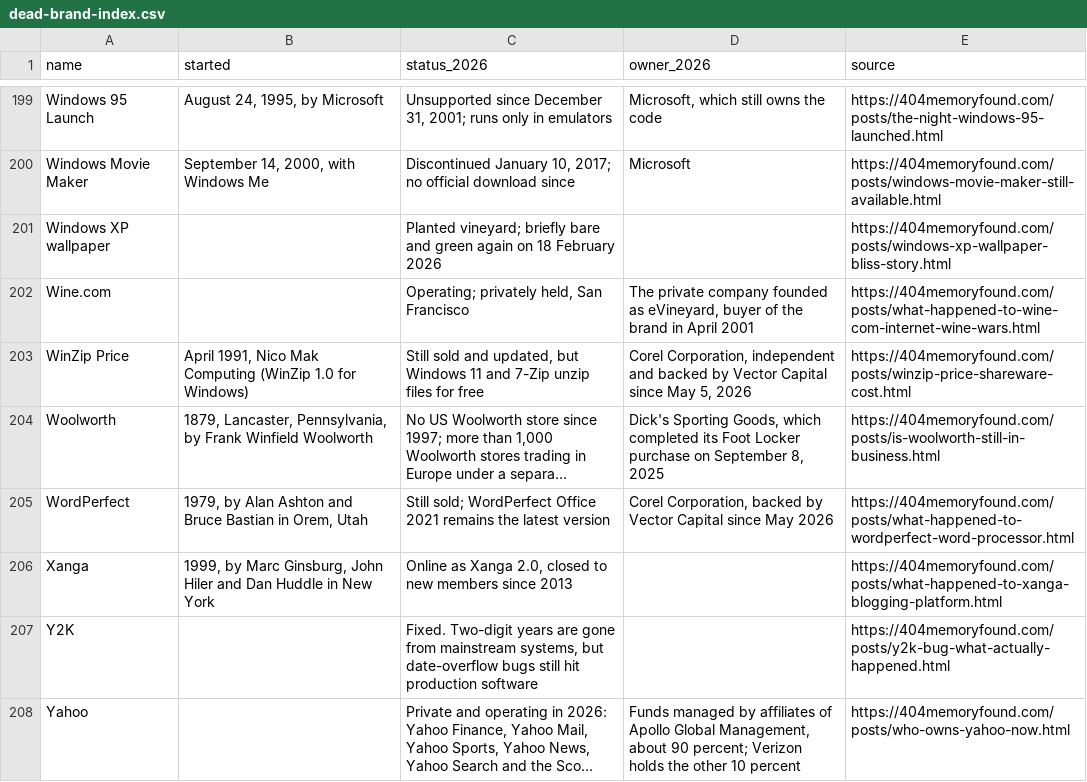
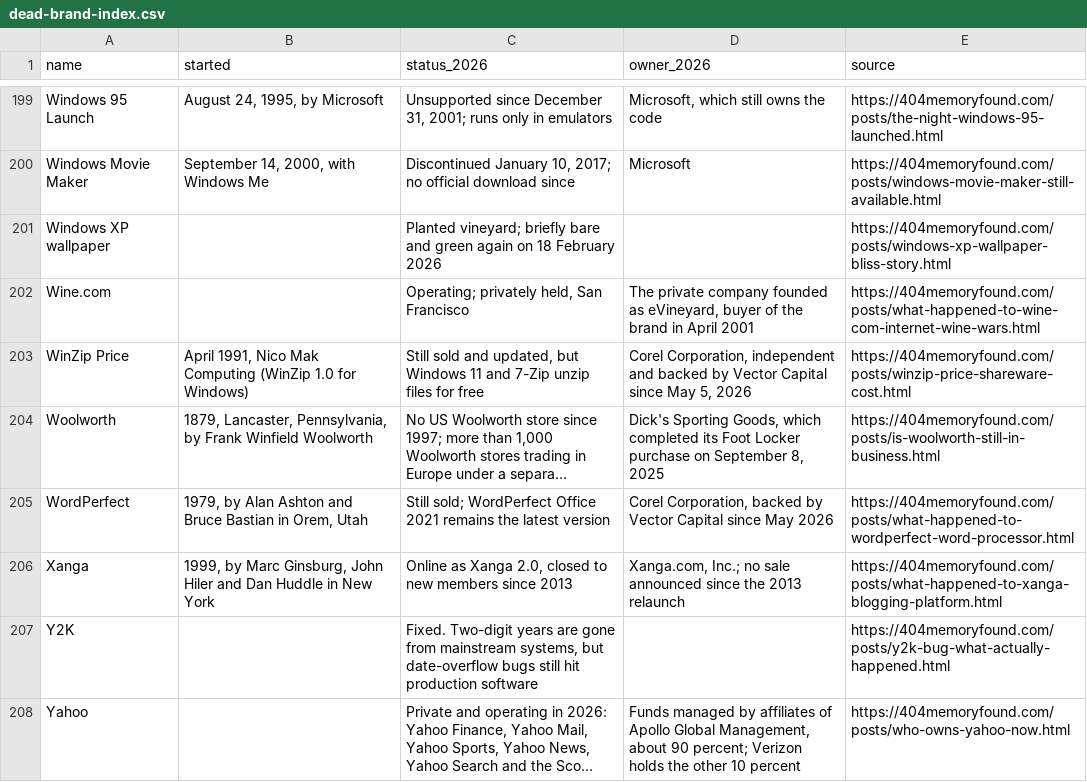
Before and after one commit to pnpaiva/404-memory-found, a CSV file: dead-brand-index.csv, drawn as a sheet; only a part is shown, gaps mark what is left out; long unchanged cells end in …; the diff names each change by its address in the sheet, - before the commit and + after, or states it on an @@ line.

```diff
--- a/dead-brand-index.csv
+++ b/dead-brand-index.csv
-D206 (owner_2026): (empty)
+D206 (owner_2026): Xanga.com, Inc.; no sale announced since the 2013 relaunch
```
Also changed, not shown: 13 other files.
